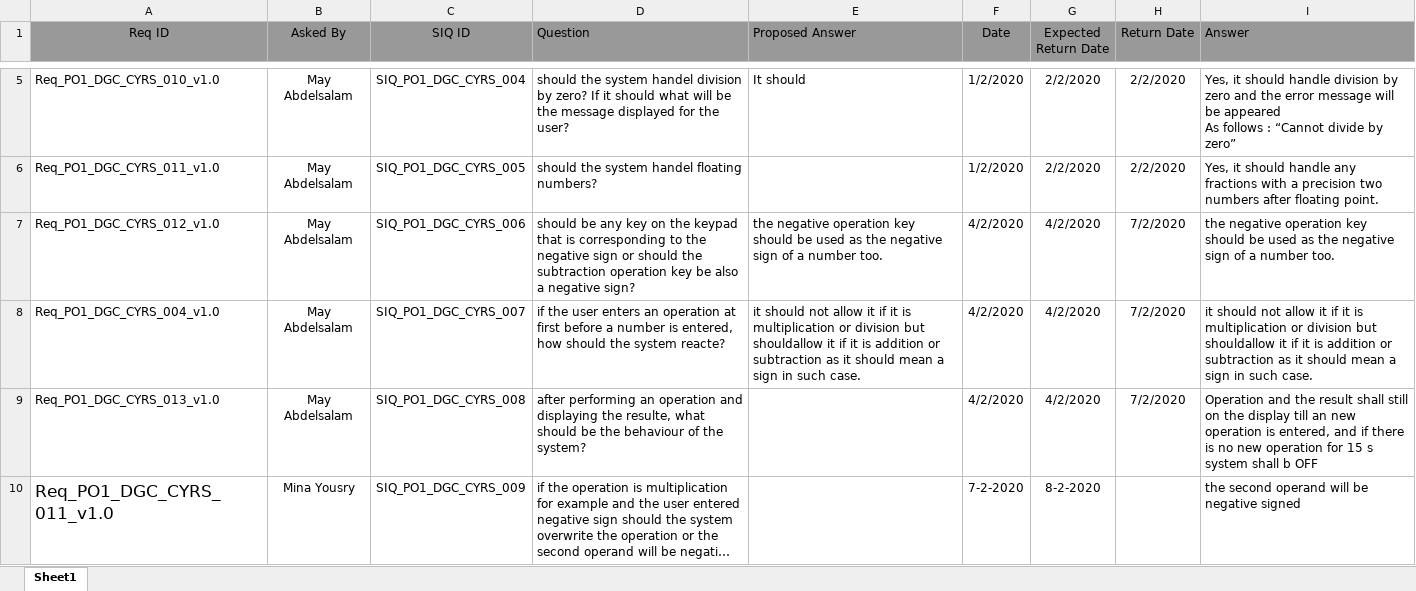
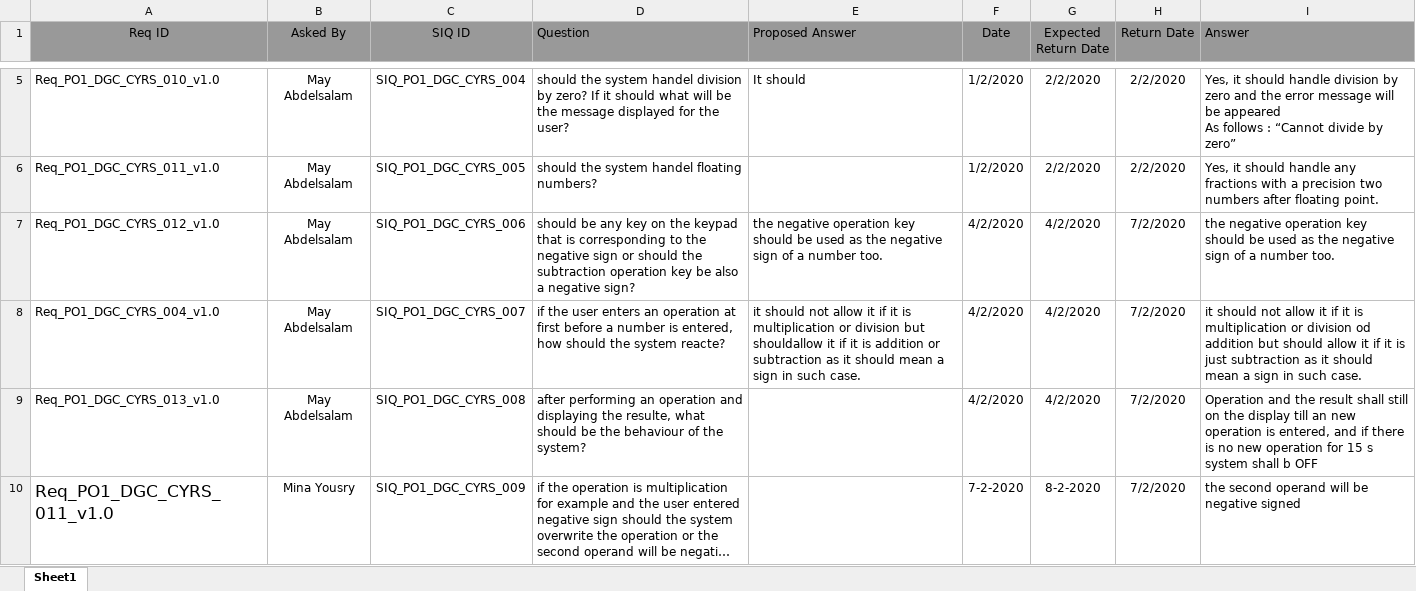
Before and after one commit to moamen-ahmed-93/SWE_Calculator, an Excel workbook: Input documents/SIQ.xlsx, sheet Sheet1, drawn as a sheet; only a part is shown, gaps mark what is left out; long unchanged cells end in …; values as stored, in another font and other column widths than the file's, no borders; the diff names each change by its address in the sheet, - before the commit and + after, or states it on an @@ line.

Commit message:
SRS first review Answer SIQ opened questions Signed-off-by: MMohamedAli74 <mmohamedali74@gmail.com>

```diff
--- a/Input documents/SIQ.xlsx (sheet Sheet1)
+++ b/Input documents/SIQ.xlsx (sheet Sheet1)
-I8 (Answer): …or division but shouldallow it if it is addition or subtraction as…
+I8 (Answer): …or division od addition but should allow it if it is just subtraction as…
-H10 (Return Date): (empty)
+H10 (Return Date): 7/2/2020
```
Also changed, not shown: 1 other file.
